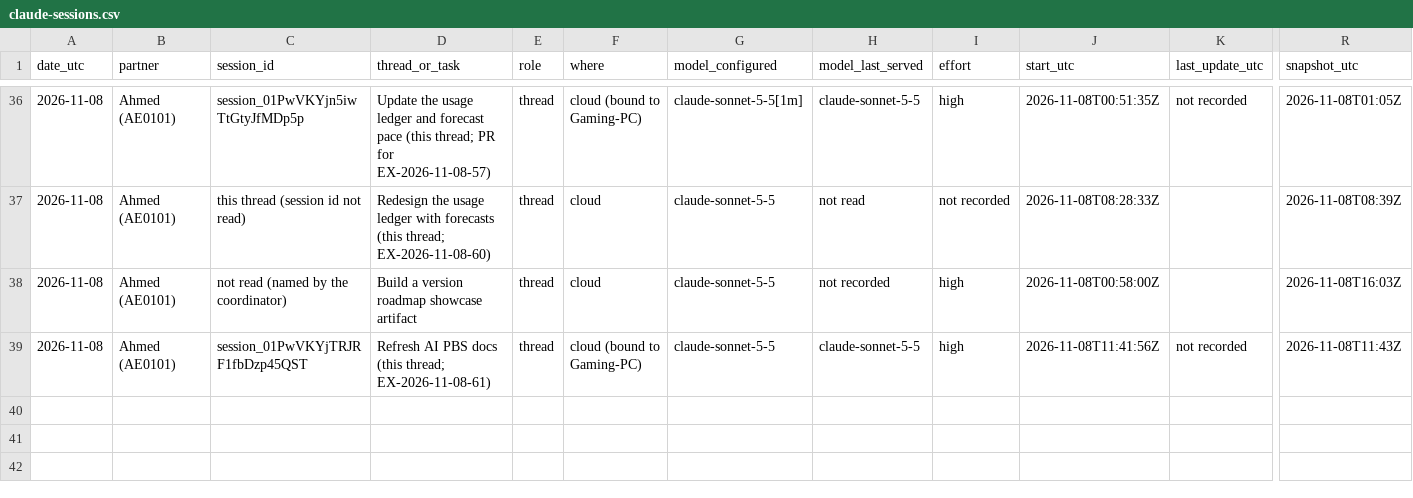
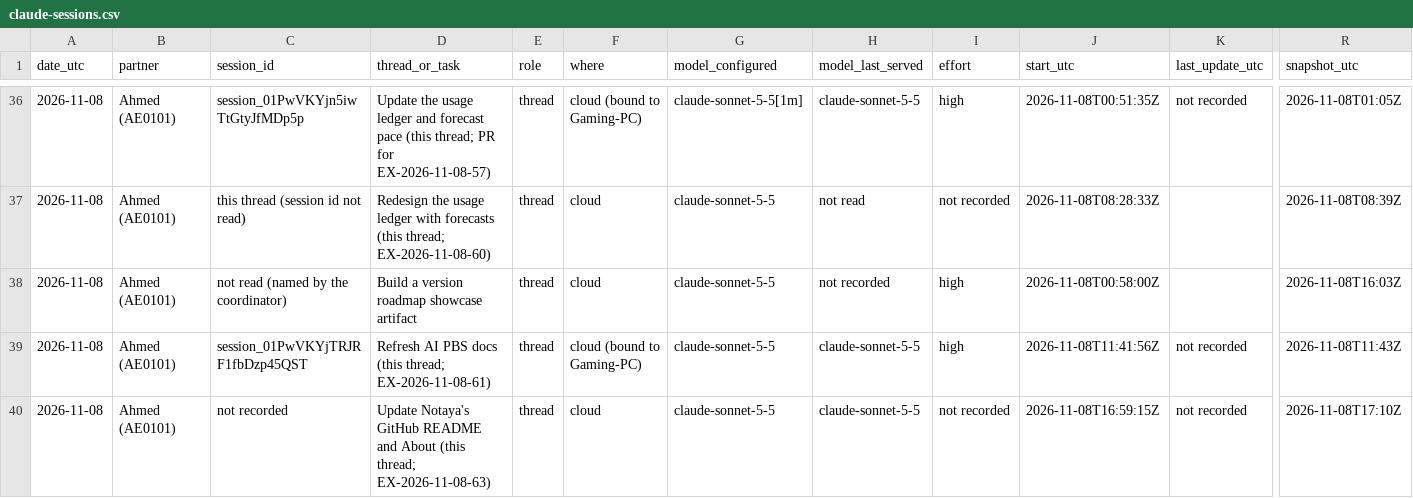
Before and after one commit to CipherVaults/Notaya, a CSV file: docs/ledger/claude-sessions.csv, drawn as a sheet; only a part is shown, gaps mark what is left out; rows hold the shown columns only; the diff names each change by its address in the sheet, - before the commit and + after, or states it on an @@ line.

```diff
--- a/docs/ledger/claude-sessions.csv
+++ b/docs/ledger/claude-sessions.csv
+row 40: 2026-11-08 | Ahmed (AE0101) | not recorded | Update Notaya's GitHub README and About (this thread; EX-2026-11-08-63) | thread | cloud | claude-sonnet-5-5 | claude-sonnet-5-5 | not recorded | 2026-11-08T16:59:15Z | not recorded | 2026-11-08T17:10Z
```
Also changed, not shown: 6 other files.
